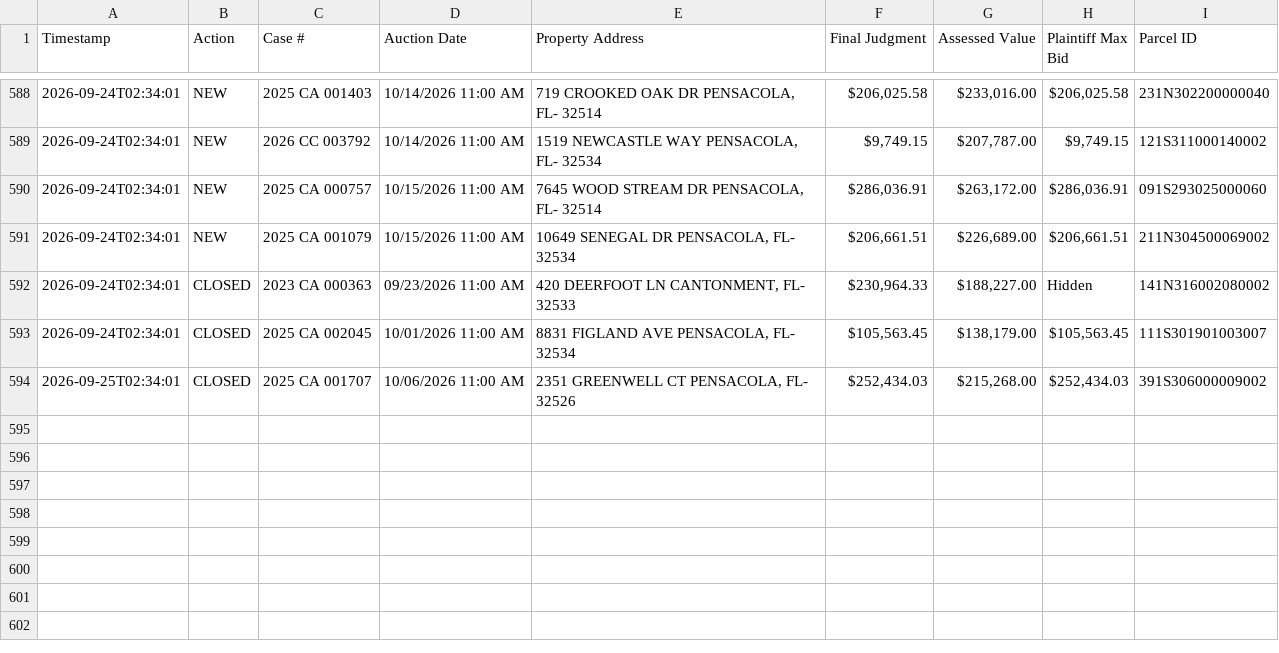
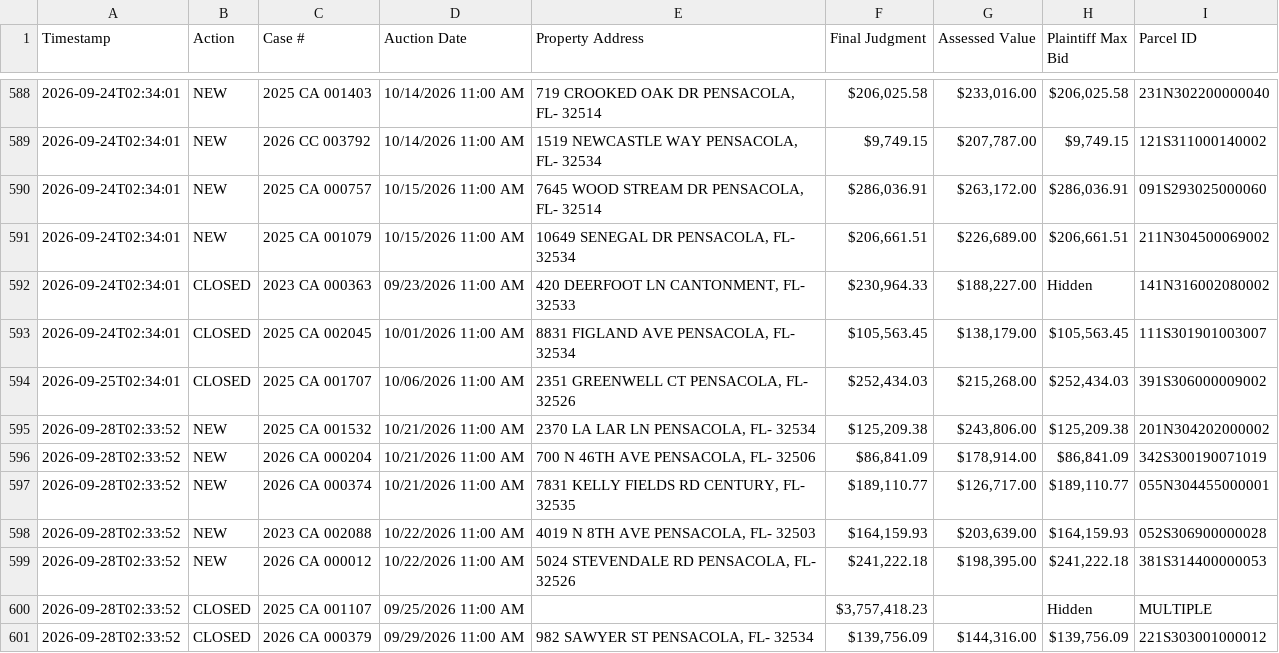
Before and after one commit to figlesias7/realforeclose-escambia, a CSV file: data/event_log.csv, drawn as a sheet; only a part is shown, gaps mark what is left out; the diff names each change by its address in the sheet, - before the commit and + after, or states it on an @@ line.

```diff
--- a/data/event_log.csv
+++ b/data/event_log.csv
+row 595: 2026-09-28T02:33:52 | NEW | 2025 CA 001532 | 10/21/2026 11:00 AM | 2370 LA LAR LN PENSACOLA, FL- 32534 | $125,209.38 | $243,806.00 | $125,209.38 | 201N304202000002
+row 596: 2026-09-28T02:33:52 | NEW | 2026 CA 000204 | 10/21/2026 11:00 AM | 700 N 46TH AVE PENSACOLA, FL- 32506 | $86,841.09 | $178,914.00 | $86,841.09 | 342S300190071019
+row 597: 2026-09-28T02:33:52 | NEW | 2026 CA 000374 | 10/21/2026 11:00 AM | 7831 KELLY FIELDS RD CENTURY, FL- 32535 | $189,110.77 | $126,717.00 | $189,110.77 | 055N304455000001
+row 598: 2026-09-28T02:33:52 | NEW | 2023 CA 002088 | 10/22/2026 11:00 AM | 4019 N 8TH AVE PENSACOLA, FL- 32503 | $164,159.93 | $203,639.00 | $164,159.93 | 052S306900000028
+row 599: 2026-09-28T02:33:52 | NEW | 2026 CA 000012 | 10/22/2026 11:00 AM | 5024 STEVENDALE RD PENSACOLA, FL- 32526 | $241,222.18 | $198,395.00 | $241,222.18 | 381S314400000053
+row 600: 2026-09-28T02:33:52 | CLOSED | 2025 CA 001107 | 09/25/2026 11:00 AM |  | $3,757,418.23 |  | Hidden | MULTIPLE
+row 601: 2026-09-28T02:33:52 | CLOSED | 2026 CA 000379 | 09/29/2026 11:00 AM | 982 SAWYER ST PENSACOLA, FL- 32534 | $139,756.09 | $144,316.00 | $139,756.09 | 221S303001000012
```
Also changed, not shown: data/all_seen.csv, 3 other files.
